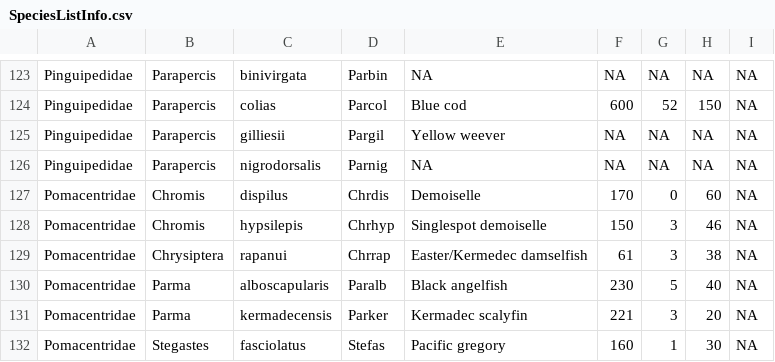
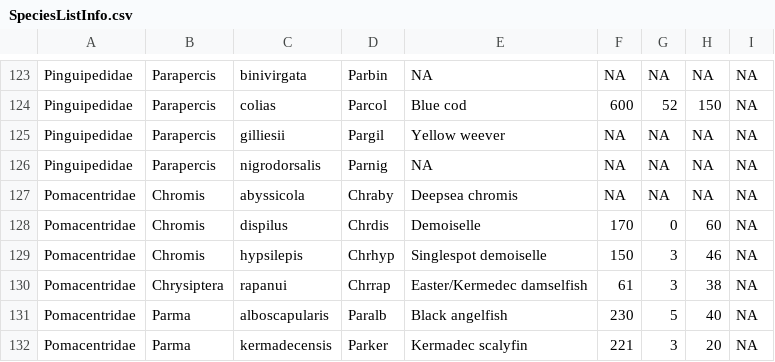
Before and after one commit to anhsmith/FishList, a CSV file: SpeciesListInfo.csv, drawn as a sheet; only a part is shown, gaps mark what is left out; the shorter side is filled out with more unchanged rows; the diff names each change by its address in the sheet, - before the commit and + after, or states it on an @@ line.

Commit message:
adds chromis abyssicola

```diff
--- a/SpeciesListInfo.csv
+++ b/SpeciesListInfo.csv
+row 127: Pomacentridae | Chromis | abyssicola | Chraby | Deepsea chromis | NA | NA | NA | NA
```
Also changed, not shown: 1 other file.
